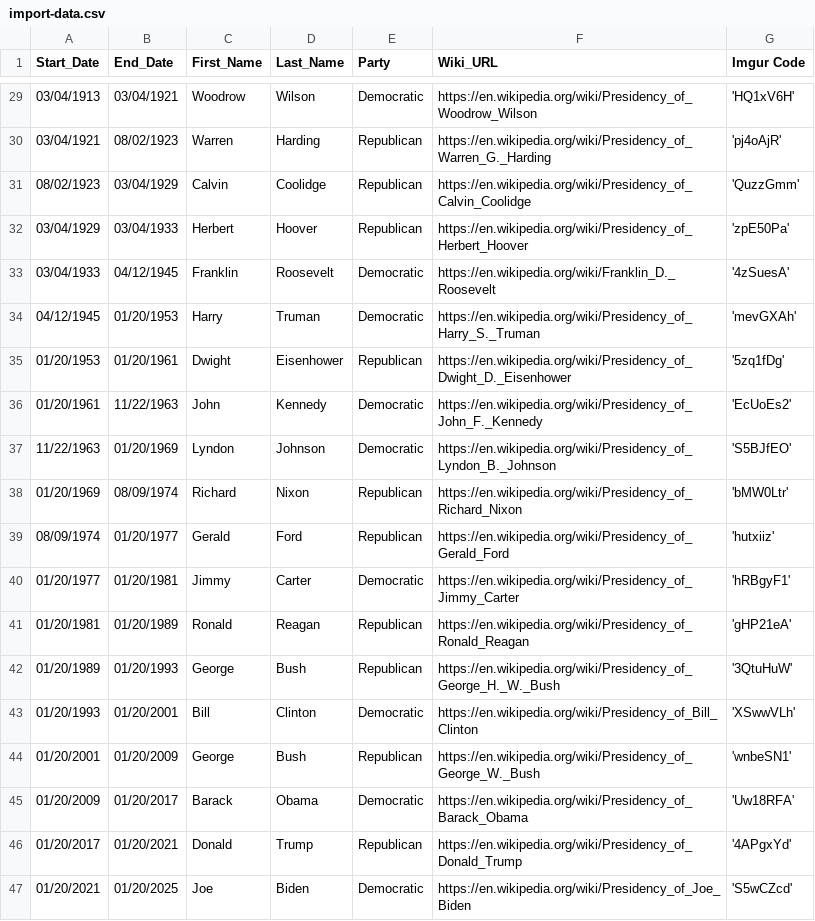
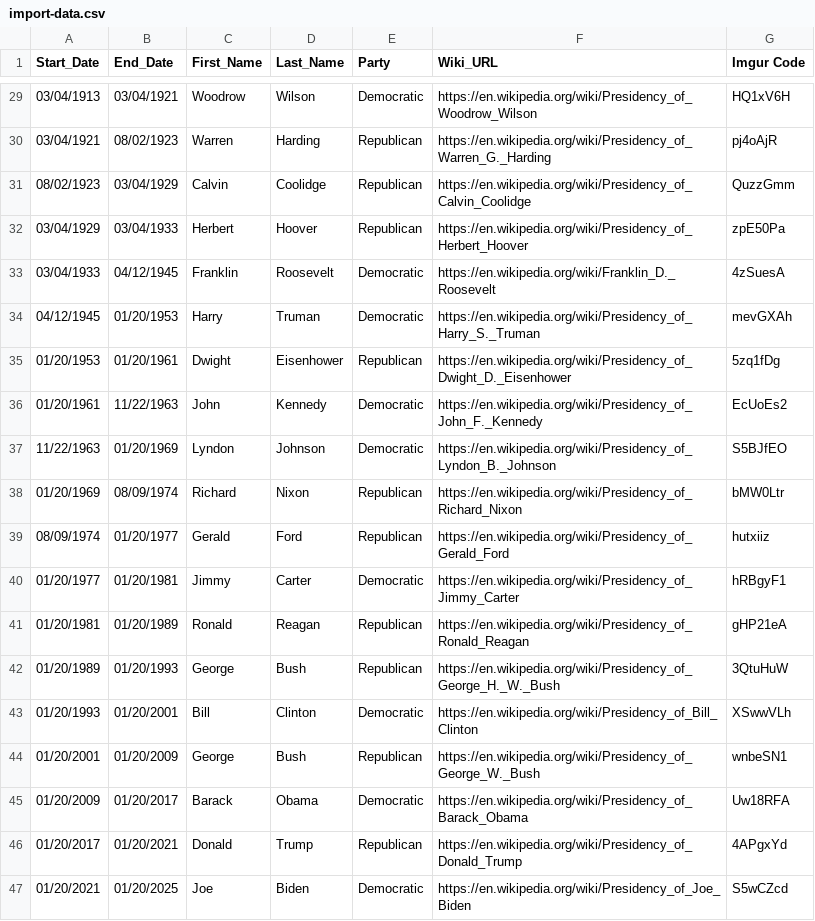
Before and after one commit to kintone-workshops/timeline-generator-amcharts, a CSV file: import-data.csv, drawn as a sheet; only a part is shown, gaps mark what is left out; the diff covers the shown part only.

```diff
--- a/import-data.csv
+++ b/import-data.csv
@@ -29,19 +29,19 @@ Start_Date,End_Date,First_Name,Last_Name,Party,Wiki_URL,Imgur Code
-03/04/1913,03/04/1921,Woodrow,Wilson,Democratic,https://en.wikipedia.org/wiki/Presidency_of_Woodrow_Wilson, 'HQ1xV6H'
-03/04/1921,08/02/1923,Warren,Harding,Republican,https://en.wikipedia.org/wiki/Presidency_of_Warren_G._Harding, 'pj4oAjR'
-08/02/1923,03/04/1929,Calvin,Coolidge,Republican,https://en.wikipedia.org/wiki/Presidency_of_Calvin_Coolidge, 'QuzzGmm'
-03/04/1929,03/04/1933,Herbert,Hoover,Republican,https://en.wikipedia.org/wiki/Presidency_of_Herbert_Hoover, 'zpE50Pa'
-03/04/1933,04/12/1945,Franklin,Roosevelt,Democratic,https://en.wikipedia.org/wiki/Franklin_D._Roosevelt, '4zSuesA'
-04/12/1945,01/20/1953,Harry,Truman,Democratic,https://en.wikipedia.org/wiki/Presidency_of_Harry_S._Truman, 'mevGXAh'
-01/20/1953,01/20/1961,Dwight,Eisenhower,Republican,https://en.wikipedia.org/wiki/Presidency_of_Dwight_D._Eisenhower, '5zq1fDg'
-01/20/1961,11/22/1963,John,Kennedy,Democratic,https://en.wikipedia.org/wiki/Presidency_of_John_F._Kennedy, 'EcUoEs2'
-11/22/1963,01/20/1969,Lyndon,Johnson,Democratic,https://en.wikipedia.org/wiki/Presidency_of_Lyndon_B._Johnson, 'S5BJfEO'
-01/20/1969,08/09/1974,Richard,Nixon,Republican,https://en.wikipedia.org/wiki/Presidency_of_Richard_Nixon, 'bMW0Ltr'
-08/09/1974,01/20/1977,Gerald,Ford,Republican,https://en.wikipedia.org/wiki/Presidency_of_Gerald_Ford, 'hutxiiz'
-01/20/1977,01/20/1981,Jimmy,Carter,Democratic,https://en.wikipedia.org/wiki/Presidency_of_Jimmy_Carter, 'hRBgyF1'
-01/20/1981,01/20/1989,Ronald,Reagan,Republican,https://en.wikipedia.org/wiki/Presidency_of_Ronald_Reagan, 'gHP21eA'
-01/20/1989,01/20/1993,George,Bush,Republican,https://en.wikipedia.org/wiki/Presidency_of_George_H._W._Bush, '3QtuHuW'
-01/20/1993,01/20/2001,Bill,Clinton,Democratic,https://en.wikipedia.org/wiki/Presidency_of_Bill_Clinton, 'XSwwVLh'
-01/20/2001,01/20/2009,George,Bush,Republican,https://en.wikipedia.org/wiki/Presidency_of_George_W._Bush, 'wnbeSN1'
-01/20/2009,01/20/2017,Barack,Obama,Democratic,https://en.wikipedia.org/wiki/Presidency_of_Barack_Obama, 'Uw18RFA'
-01/20/2017,01/20/2021,Donald,Trump,Republican,https://en.wikipedia.org/wiki/Presidency_of_Donald_Trump, '4APgxYd'
-01/20/2021,01/20/2025,Joe,Biden,Democratic,https://en.wikipedia.org/wiki/Presidency_of_Joe_Biden, 'S5wCZcd'
+03/04/1913,03/04/1921,Woodrow,Wilson,Democratic,https://en.wikipedia.org/wiki/Presidency_of_Woodrow_Wilson,HQ1xV6H
+03/04/1921,08/02/1923,Warren,Harding,Republican,https://en.wikipedia.org/wiki/Presidency_of_Warren_G._Harding,pj4oAjR
+08/02/1923,03/04/1929,Calvin,Coolidge,Republican,https://en.wikipedia.org/wiki/Presidency_of_Calvin_Coolidge,QuzzGmm
+03/04/1929,03/04/1933,Herbert,Hoover,Republican,https://en.wikipedia.org/wiki/Presidency_of_Herbert_Hoover,zpE50Pa
+03/04/1933,04/12/1945,Franklin,Roosevelt,Democratic,https://en.wikipedia.org/wiki/Franklin_D._Roosevelt,4zSuesA
+04/12/1945,01/20/1953,Harry,Truman,Democratic,https://en.wikipedia.org/wiki/Presidency_of_Harry_S._Truman,mevGXAh
+01/20/1953,01/20/1961,Dwight,Eisenhower,Republican,https://en.wikipedia.org/wiki/Presidency_of_Dwight_D._Eisenhower,5zq1fDg
+01/20/1961,11/22/1963,John,Kennedy,Democratic,https://en.wikipedia.org/wiki/Presidency_of_John_F._Kennedy,EcUoEs2
+11/22/1963,01/20/1969,Lyndon,Johnson,Democratic,https://en.wikipedia.org/wiki/Presidency_of_Lyndon_B._Johnson,S5BJfEO
+01/20/1969,08/09/1974,Richard,Nixon,Republican,https://en.wikipedia.org/wiki/Presidency_of_Richard_Nixon,bMW0Ltr
+08/09/1974,01/20/1977,Gerald,Ford,Republican,https://en.wikipedia.org/wiki/Presidency_of_Gerald_Ford,hutxiiz
+01/20/1977,01/20/1981,Jimmy,Carter,Democratic,https://en.wikipedia.org/wiki/Presidency_of_Jimmy_Carter,hRBgyF1
+01/20/1981,01/20/1989,Ronald,Reagan,Republican,https://en.wikipedia.org/wiki/Presidency_of_Ronald_Reagan,gHP21eA
+01/20/1989,01/20/1993,George,Bush,Republican,https://en.wikipedia.org/wiki/Presidency_of_George_H._W._Bush,3QtuHuW
+01/20/1993,01/20/2001,Bill,Clinton,Democratic,https://en.wikipedia.org/wiki/Presidency_of_Bill_Clinton,XSwwVLh
+01/20/2001,01/20/2009,George,Bush,Republican,https://en.wikipedia.org/wiki/Presidency_of_George_W._Bush,wnbeSN1
+01/20/2009,01/20/2017,Barack,Obama,Democratic,https://en.wikipedia.org/wiki/Presidency_of_Barack_Obama,Uw18RFA
+01/20/2017,01/20/2021,Donald,Trump,Republican,https://en.wikipedia.org/wiki/Presidency_of_Donald_Trump,4APgxYd
+01/20/2021,01/20/2025,Joe,Biden,Democratic,https://en.wikipedia.org/wiki/Presidency_of_Joe_Biden,S5wCZcd
```
Also changed, not shown: 27 edited cells elsewhere in this file, 1 other file.
